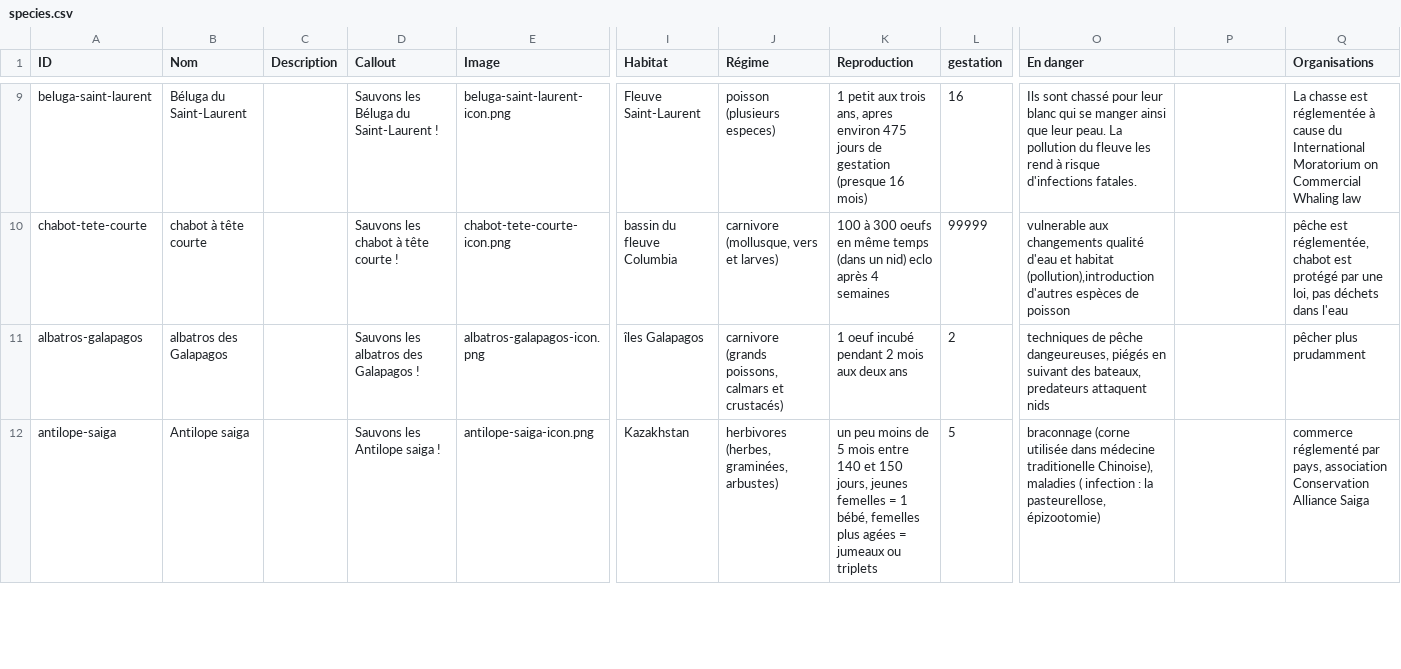
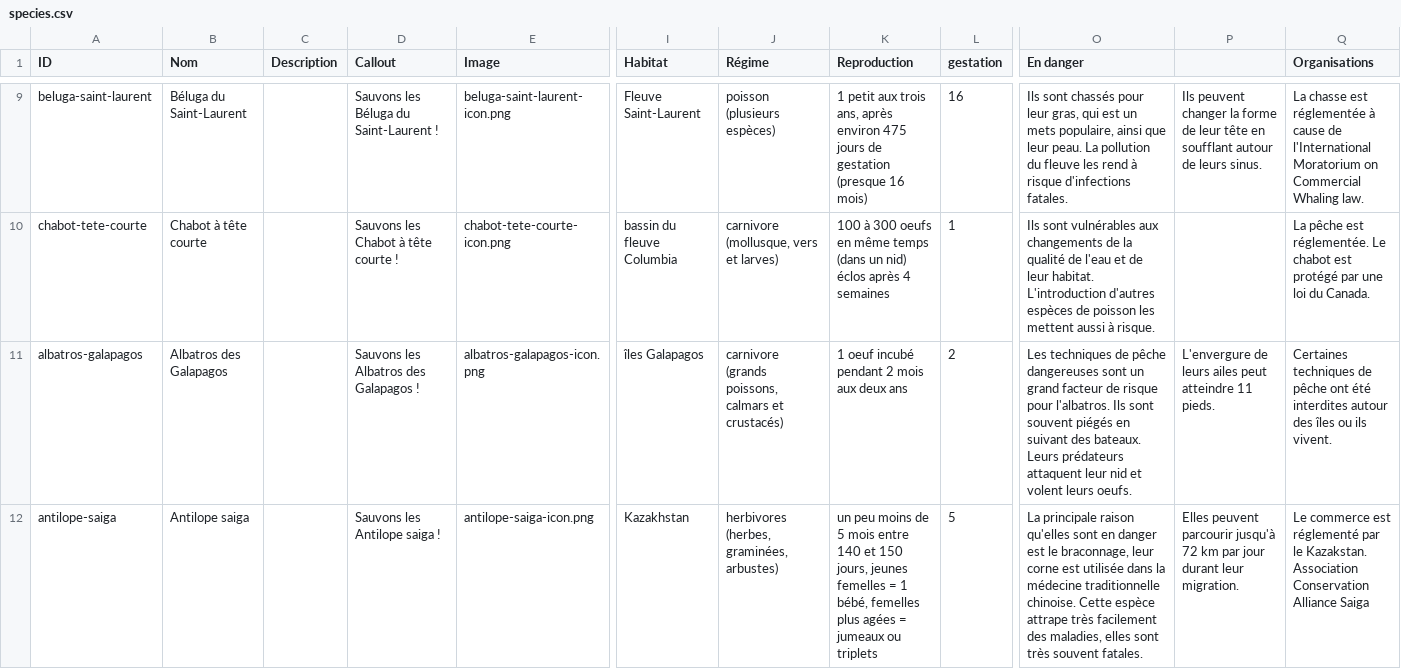
Before and after one commit to jsweeney/menacees, a CSV file: assets/data/species.csv, drawn as a sheet; only a part is shown, gaps mark what is left out; the diff covers the shown part only; the diff names each change by its address in the sheet, - before the commit and + after, or states it on an @@ line.

```diff
--- a/assets/data/species.csv
+++ b/assets/data/species.csv
-J9 (Régime): poisson (plusieurs especes)
+J9 (Régime): poisson (plusieurs espèces)
-K9 (Reproduction): …trois ans, apres environ 475…
+K9 (Reproduction): …trois ans, après environ 475…
-O9 (En danger): Ils sont chassé pour leur blanc qui se manger ainsi que…
+O9 (En danger): Ils sont chassés pour leur gras, qui est un mets populaire, ainsi que…
-P9: (empty)
+P9: Ils peuvent changer la forme de leur tête en soufflant autour de leurs sinus.
-Q9 (Organisations): …à cause du International Moratorium on Commercial Whaling law
+Q9 (Organisations): …à cause de l'International Moratorium on Commercial Whaling law.
-B10 (Nom): chabot à tête courte
+B10 (Nom): Chabot à tête courte
-D10 (Callout): Sauvons les chabot à tête courte !
+D10 (Callout): Sauvons les Chabot à tête courte !
-K10 (Reproduction): …un nid) eclo après 4…
+K10 (Reproduction): …un nid) éclos après 4…
-L10 (gestation): 99999
+L10 (gestation): 1
-O10 (En danger): vulnerable aux changements qualité d'eau et habitat (pollution),introduction d'autres espèces de poisson
+O10 (En danger): Ils sont vulnérables aux changements de la qualité de l'eau et de leur habitat. L'introduction d'autres espèces de poisson les mettent aussi à risque.
-Q10 (Organisations): pêche est réglementée, chabot est protégé par une loi, pas déchets dans l'eau
+Q10 (Organisations): La pêche est réglementée. Le chabot est protégé par une loi du Canada.
-B11 (Nom): albatros des Galapagos
+B11 (Nom): Albatros des Galapagos
-D11 (Callout): Sauvons les albatros des Galapagos !
+D11 (Callout): Sauvons les Albatros des Galapagos !
-O11 (En danger): techniques de pêche dangeureuses, piégés en suivant des bateaux, predateurs attaquent nids
+O11 (En danger): Les techniques de pêche dangereuses sont un grand facteur de risque pour l'albatros. Ils sont souvent piégés en suivant des bateaux. Leurs prédateurs attaquent leur nid et volent leurs oeufs.
-P11: (empty)
+P11: L'envergure de leurs ailes peut atteindre 11 pieds.
-Q11 (Organisations): pêcher plus prudamment
+Q11 (Organisations): Certaines techniques de pêche ont été interdites autour des îles ou ils vivent.
-O12 (En danger): braconnage (corne utilisée dans médecine traditionelle Chinoise), maladies ( infection : la pasteurellose, épizootomie)
+O12 (En danger): La principale raison qu'elles sont en danger est le braconnage, leur corne est utilisée dans la médecine traditionnelle chinoise. Cette espèce attrape très facilement des maladies, elles sont très souvent fatales.
-P12: (empty)
+P12: Elles peuvent parcourir jusqu'à 72 km par jour durant leur migration.
-Q12 (Organisations): commerce réglementé par pays, association Conservation Alliance…
+Q12 (Organisations): Le commerce est réglementé par le Kazakstan. Association Conservation Alliance…
```
Also changed, not shown: 44 edited cells elsewhere in this file, 1 other file.
